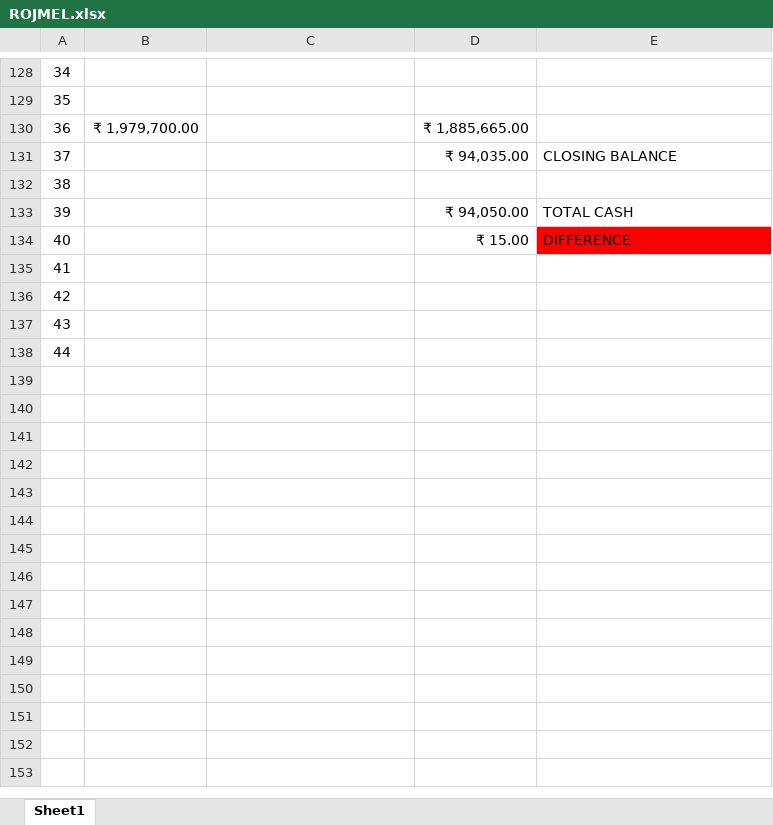
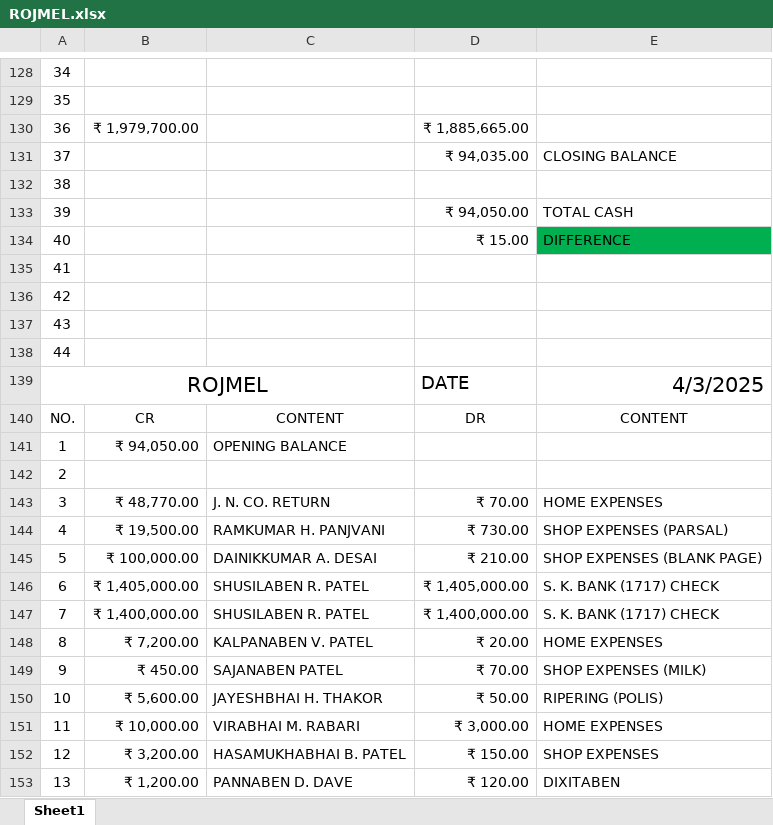
Before and after one commit to ackrunalrv/excle, an Excel workbook: ROJMEL.xlsx, sheet Sheet1, drawn as a sheet; only a part is shown, gaps mark what is left out; values as stored, in another font and other column widths than the file's, no borders; the diff covers the shown part only; the diff names each change by its address in the sheet, - before the commit and + after, or states it on an @@ line.

Commit message:
add a rojmel pdf

```diff
--- a/ROJMEL.xlsx (sheet Sheet1)
+++ b/ROJMEL.xlsx (sheet Sheet1)
-E134 fill: #FF0000
+E134 fill: #00B050
+row 139: ROJMEL |  |  | DATE | 4/3/2025
+row 140: NO. | CR | CONTENT | DR | CONTENT
+row 141: 1 | ₹ 94,050.00 | OPENING BALANCE
+row 142: 2
+row 143: 3 | ₹ 48,770.00 | J. N. CO. RETURN | ₹ 70.00 | HOME EXPENSES
+row 144: 4 | ₹ 19,500.00 | RAMKUMAR H. PANJVANI | ₹ 730.00 | SHOP EXPENSES (PARSAL)
+row 145: 5 | ₹ 100,000.00 | DAINIKKUMAR A. DESAI | ₹ 210.00 | SHOP EXPENSES (BLANK PAGE)
+row 146: 6 | ₹ 1,405,000.00 | SHUSILABEN R. PATEL | ₹ 1,405,000.00 | S. K. BANK (1717) CHECK
+row 147: 7 | ₹ 1,400,000.00 | SHUSILABEN R. PATEL | ₹ 1,400,000.00 | S. K. BANK (1717) CHECK
+row 148: 8 | ₹ 7,200.00 | KALPANABEN V. PATEL | ₹ 20.00 | HOME EXPENSES
+row 149: 9 | ₹ 450.00 | SAJANABEN PATEL | ₹ 70.00 | SHOP EXPENSES (MILK)
+row 150: 10 | ₹ 5,600.00 | JAYESHBHAI H. THAKOR | ₹ 50.00 | RIPERING (POLIS)
+row 151: 11 | ₹ 10,000.00 | VIRABHAI M. RABARI | ₹ 3,000.00 | HOME EXPENSES
+row 152: 12 | ₹ 3,200.00 | HASAMUKHABHAI B. PATEL | ₹ 150.00 | SHOP EXPENSES
+row 153: 13 | ₹ 1,200.00 | PANNABEN D. DAVE | ₹ 120.00 | DIXITABEN
```
Also changed, not shown: 123 added rows and cell formats elsewhere in this sheet, 2 other files.
